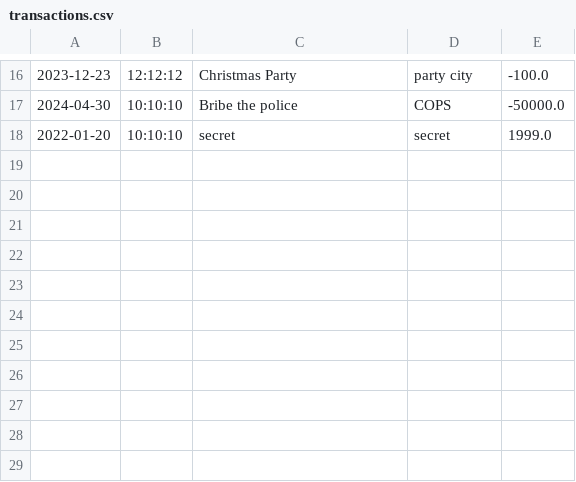
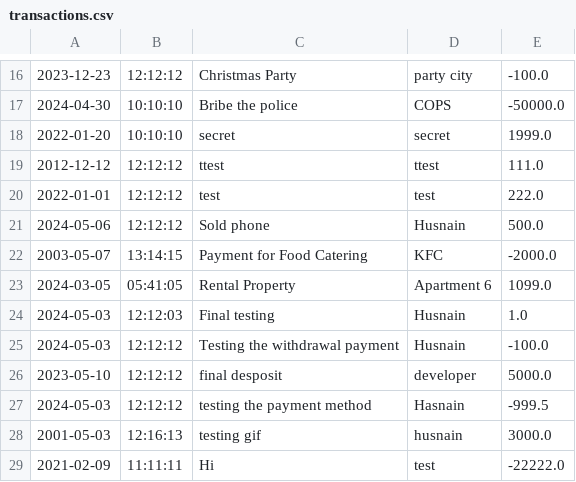
Before and after one commit to HasnainArifYU/FinancialTracker, a CSV file: transactions.csv, drawn as a sheet; only a part is shown, gaps mark what is left out.

```diff
--- a/transactions.csv
+++ b/transactions.csv
@@ -18 +18,12 @@
 2022-01-20|10:10:10|secret|secret|1999.0
+2012-12-12|12:12:12|ttest|ttest|111.0
+2022-01-01|12:12:12|test|test|222.0
+2024-05-06|12:12:12|Sold phone|Husnain|500.0
+2003-05-07|13:14:15|Payment for Food Catering|KFC|-2000.0
+2024-03-05|05:41:05|Rental Property|Apartment 6|1099.0
+2024-05-03|12:12:03|Final testing|Husnain|1.0
+2024-05-03|12:12:12|Testing the withdrawal payment|Husnain|-100.0
+2023-05-10|12:12:12|final desposit|developer|5000.0
+2024-05-03|12:12:12|testing the payment method|Hasnain|-999.5
+2001-05-03|12:16:13|testing gif |husnain|3000.0
+2021-02-09|11:11:11|Hi|test|-22222.0
```
Also changed, not shown: 1 other file.
